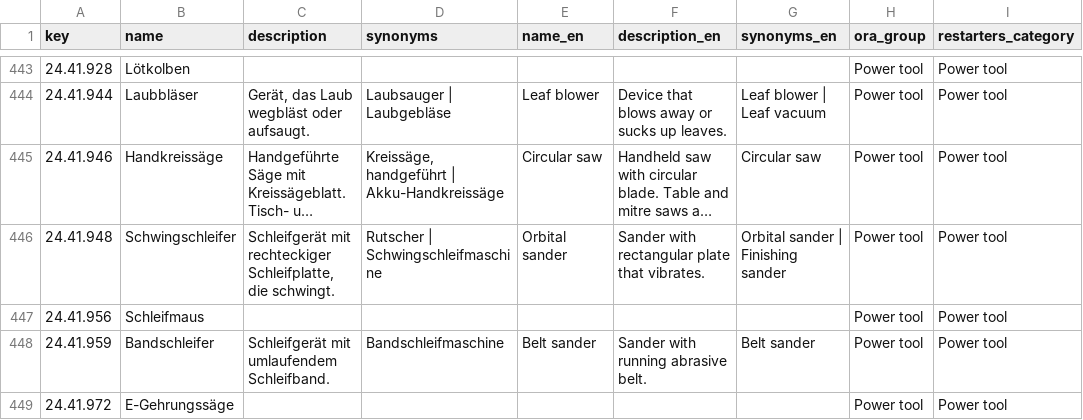
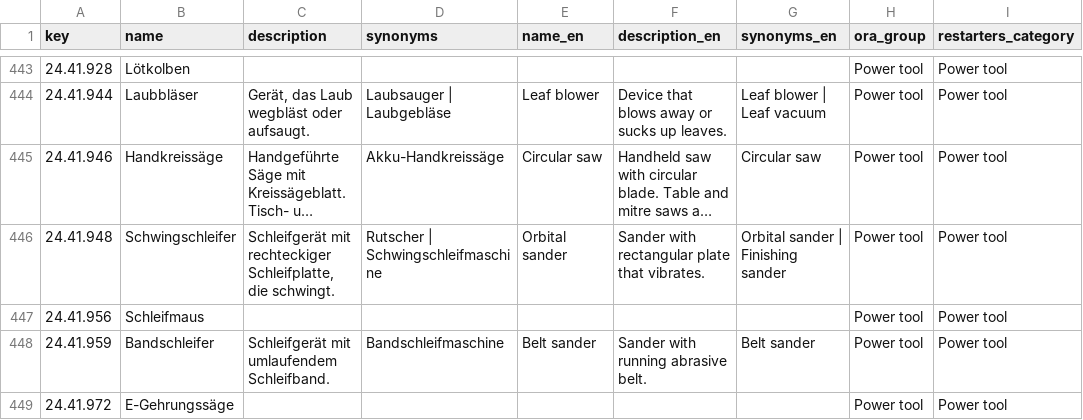
Before and after one commit to makerspace-gt/MANUEL, a TSV file: katalog/kategorien.tsv, drawn as a sheet; only a part is shown, gaps mark what is left out; long unchanged cells end in …; the diff covers the shown part only; the diff names each change by its address in the sheet, - before the commit and + after, or states it on an @@ line.

```diff
--- a/katalog/kategorien.tsv
+++ b/katalog/kategorien.tsv
-D445 (synonyms): Kreissäge, handgeführt | Akku-Handkreissäge
+D445 (synonyms): Akku-Handkreissäge
```
Also changed, not shown: 20 edited cells elsewhere in this file, 2 other files.
